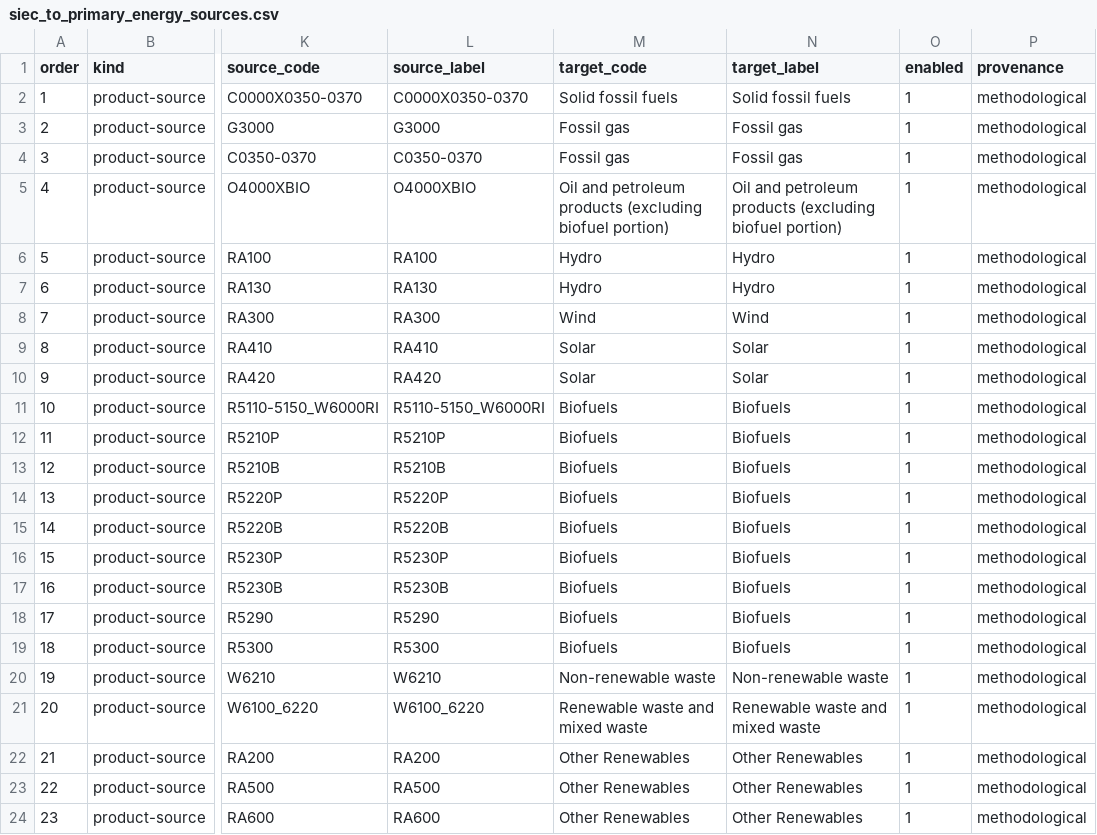
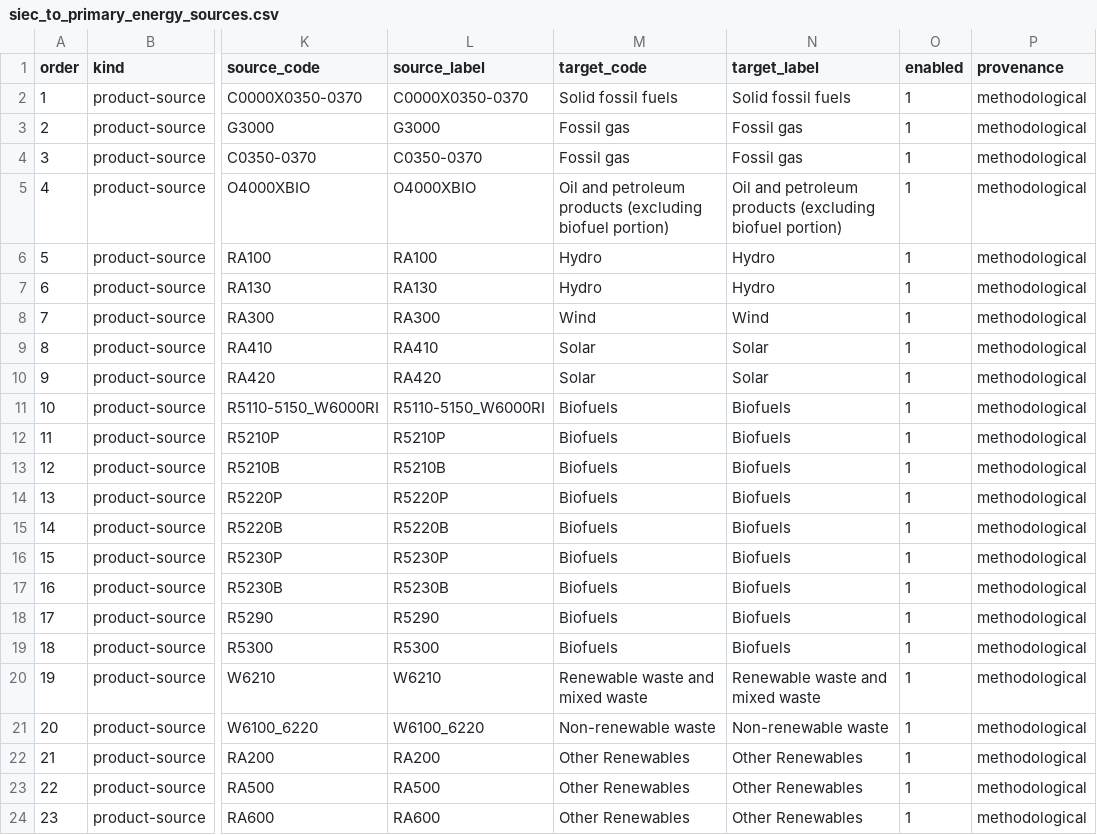
Before and after one commit to EcolEconModels/MRIO, a CSV file: scripts/mappings/siec_to_primary_energy_sources.csv, drawn as a sheet; only a part is shown, gaps mark what is left out; the diff names each change by its address in the sheet, - before the commit and + after, or states it on an @@ line.

Commit message:
Correct Eurostat renewable and non-renewable waste assignments
W6210 denotes renewable municipal waste; W6100_6220 denotes non-renewable
waste. The existing SIEC registry had these assignments reversed. Correct the
two rows so conserved physical totals also retain the right renewability and
fossil/biogenic interpretation. Add a regression to the existing energy tests
that checks the published code meanings rather than only quantity conservation.

Use the existing energy-balance builder unchanged to regenerate the established
green/brown workbooks for ETP and PostGrowth. Monetary IOTs, C19/C20/D splitting,
the C20/C21 donor concordance, energy-allocation rules and pipeline orchestration
remain at their accepted versions. No additional model data dependency is added.

Validation: the existing 2021 green/brown energy build succeeds from its current
sources; 16 energy-disaggregation tests, py_compile, Ruff F401/F821, standard
Pyright and git diff --check pass. The two downstream workbooks are identical.

```diff
--- a/scripts/mappings/siec_to_primary_energy_sources.csv
+++ b/scripts/mappings/siec_to_primary_energy_sources.csv
-M20 (target_code): Non-renewable waste
+M20 (target_code): Renewable waste and mixed waste
-N20 (target_label): Non-renewable waste
+N20 (target_label): Renewable waste and mixed waste
-M21 (target_code): Renewable waste and mixed waste
+M21 (target_code): Non-renewable waste
-N21 (target_label): Renewable waste and mixed waste
+N21 (target_label): Non-renewable waste
```
Also changed, not shown: 1 other file.
